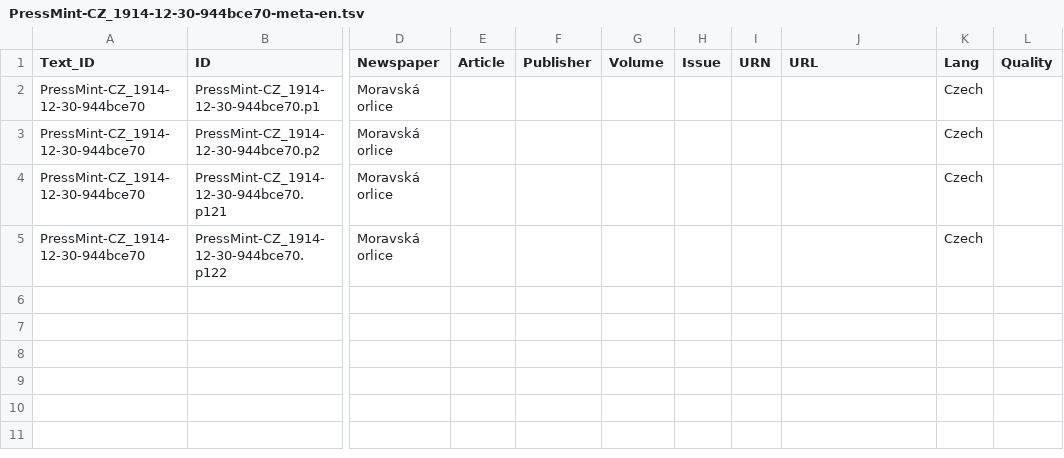
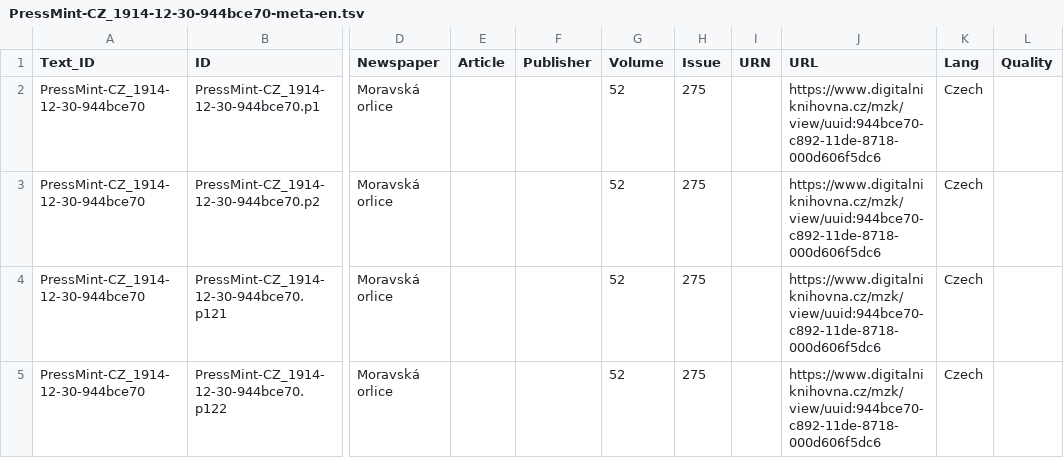
Before and after one commit to clarin-eric/PressMint, a TSV file: Samples/PressMint-CZ/1914/PressMint-CZ_1914-12-30-944bce70-meta-en.tsv, drawn as a sheet; only a part is shown, gaps mark what is left out; the diff names each change by its address in the sheet, - before the commit and + after, or states it on an @@ line.

```diff
--- a/Samples/PressMint-CZ/1914/PressMint-CZ_1914-12-30-944bce70-meta-en.tsv
+++ b/Samples/PressMint-CZ/1914/PressMint-CZ_1914-12-30-944bce70-meta-en.tsv
-G2:G5 (Volume): (empty)
+G2:G5 (Volume): 52
-H2:H5 (Issue): (empty)
+H2:H5 (Issue): 275
-J2:J5 (URL): (empty)
+J2:J5 (URL): https://www.digitalniknihovna.cz/mzk/view/uuid:944bce70-c892-11de-8718-000d606f5dc6
```
Also changed, not shown: Samples/PressMint-CZ/1861/PressMint-CZ_1861-01-01-b8cf84b6-meta-en.tsv, Samples/PressMint-CZ/1861/PressMint-CZ_1861-01-01-b8cf84b6-meta.tsv, 24 other files.
